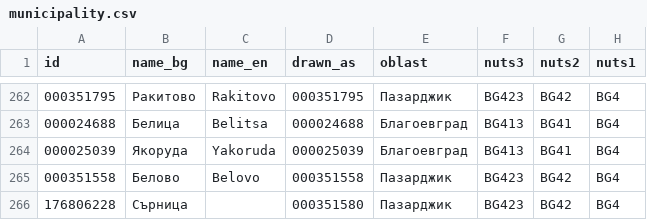
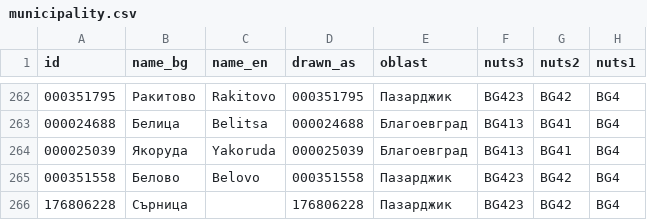
Before and after one commit to DenislavDenev/prozrachnost, a CSV file: tools/tender/db/ref/municipality.csv, drawn as a sheet; only a part is shown, gaps mark what is left out.

Commit message:
chore(tender): map outlines from Eurostat GISCO, one rule for every area map
Closes #24

```diff
--- a/tools/tender/db/ref/municipality.csv
+++ b/tools/tender/db/ref/municipality.csv
@@ -265,2 +265,2 @@ id,name_bg,name_en,drawn_as,oblast,nuts3,nuts2,nuts1
 000351558,Белово,Belovo,000351558,Пазарджик,BG423,BG42,BG4
-176806228,Сърница,,000351580,Пазарджик,BG423,BG42,BG4
+176806228,Сърница,,176806228,Пазарджик,BG423,BG42,BG4
```
Also changed, not shown: 10 other files.
